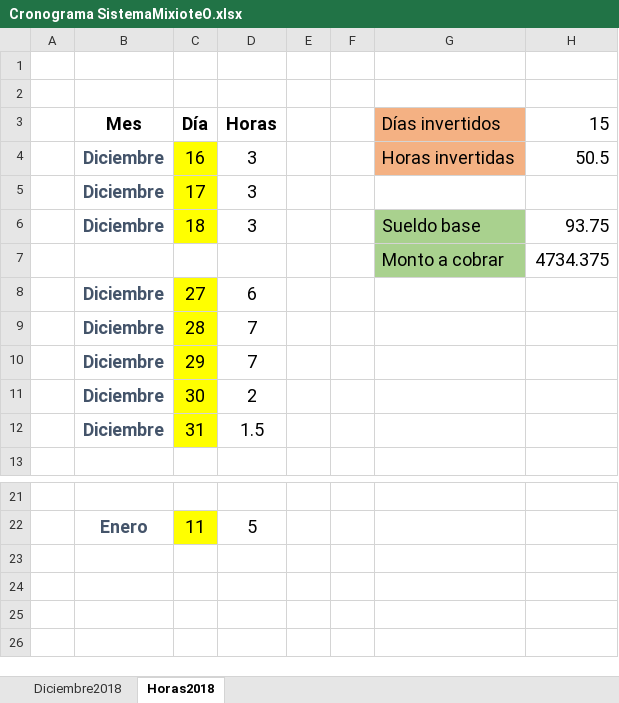
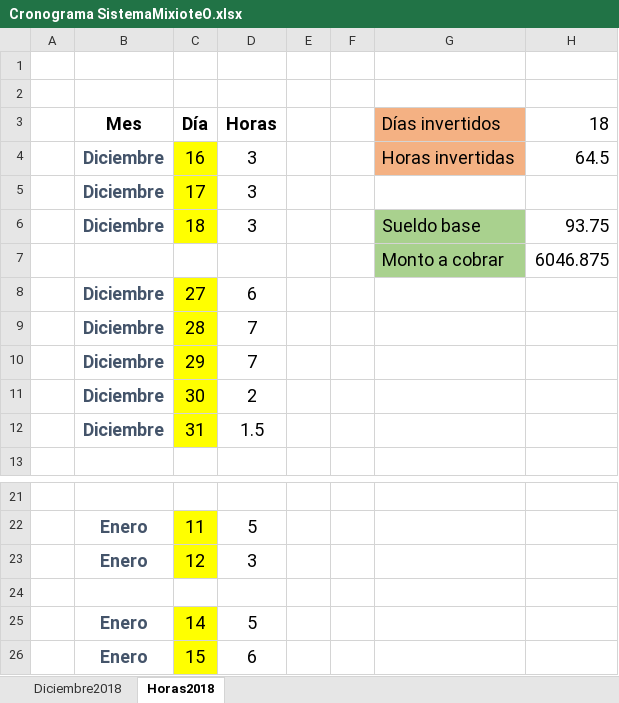
Before and after one commit to DelfinoRojas/proyectoMixiote, an Excel workbook: Documentación/Cronograma SistemaMixioteO.xlsx, sheet Horas2018, drawn as a sheet; only a part is shown, gaps mark what is left out; values as stored, in another font and other column widths than the file's, no borders; table styles not drawn; the diff names each change by its address in the sheet, - before the commit and + after, or states it on an @@ line.

```diff
--- a/Documentación/Cronograma SistemaMixioteO.xlsx (sheet Horas2018)
+++ b/Documentación/Cronograma SistemaMixioteO.xlsx (sheet Horas2018)
-H3: 15
+H3: 18
-H4 (18): 50.5
+H4 (18): 64.5
-H7 (18): 4734.375
+H7 (18): 6046.875
+row 23:  | Enero | 12 | 3
+row 24: (empty)
+row 25:  | Enero | 14 | 5
+row 26:  | Enero | 15 | 6
```
Also changed, not shown: 22 other files.
